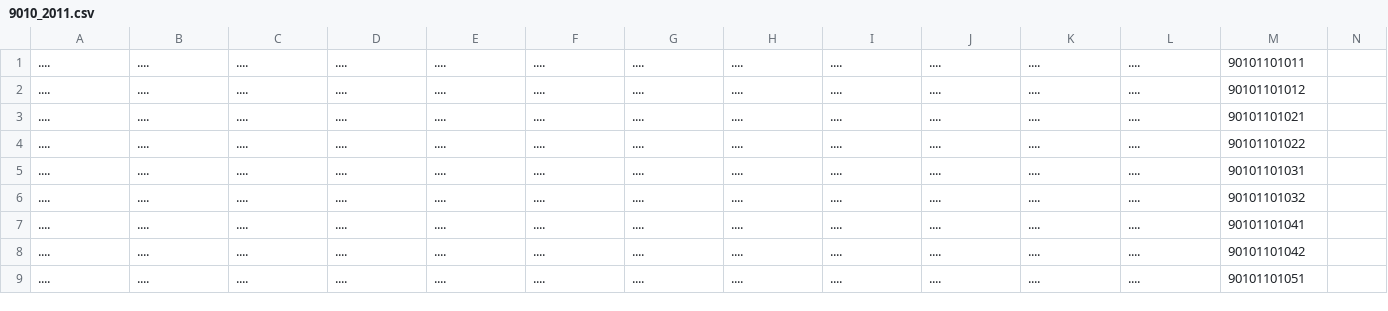
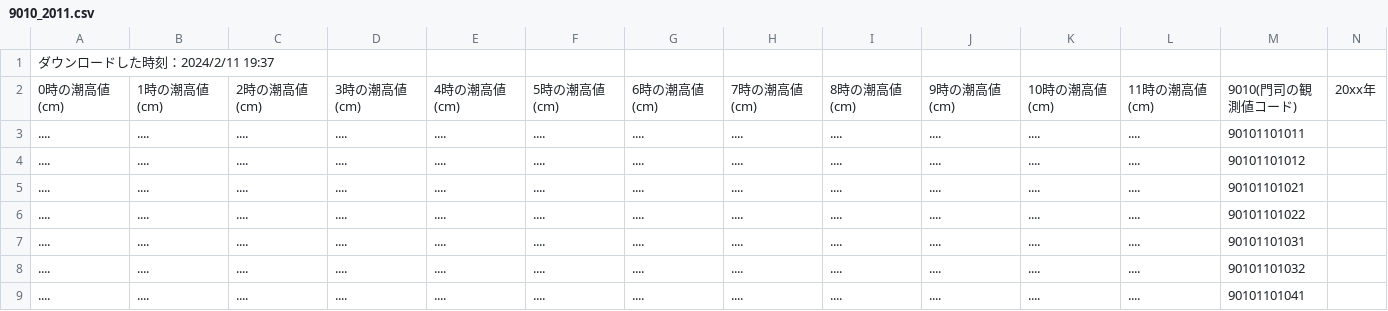
Before and after one commit to tottocoslowlifer/tide, a CSV file: data /Moji_Tide_2011-2021/9010_2011.csv, drawn as a sheet; only a part is shown; the shorter side is filled out with more unchanged rows; rows hold the shown columns only; the diff names each change by its address in the sheet, - before the commit and + after, or states it on an @@ line.

Commit message:
Update 9010_2011.csv

```diff
--- a/data /Moji_Tide_2011-2021/9010_2011.csv
+++ b/data /Moji_Tide_2011-2021/9010_2011.csv
+row 1: ダウンロードした時刻：2024/2/11 19:37
+row 2: 0時の潮高値(cm) | 1時の潮高値(cm) | 2時の潮高値(cm) | 3時の潮高値(cm) | 4時の潮高値(cm) | 5時の潮高値(cm) | 6時の潮高値(cm) | 7時の潮高値(cm) | 8時の潮高値(cm) | 9時の潮高値(cm) | 10時の潮高値(cm) | 11時の潮高値(cm) | 9010(門司の観測値コード) | 20xx年
```
